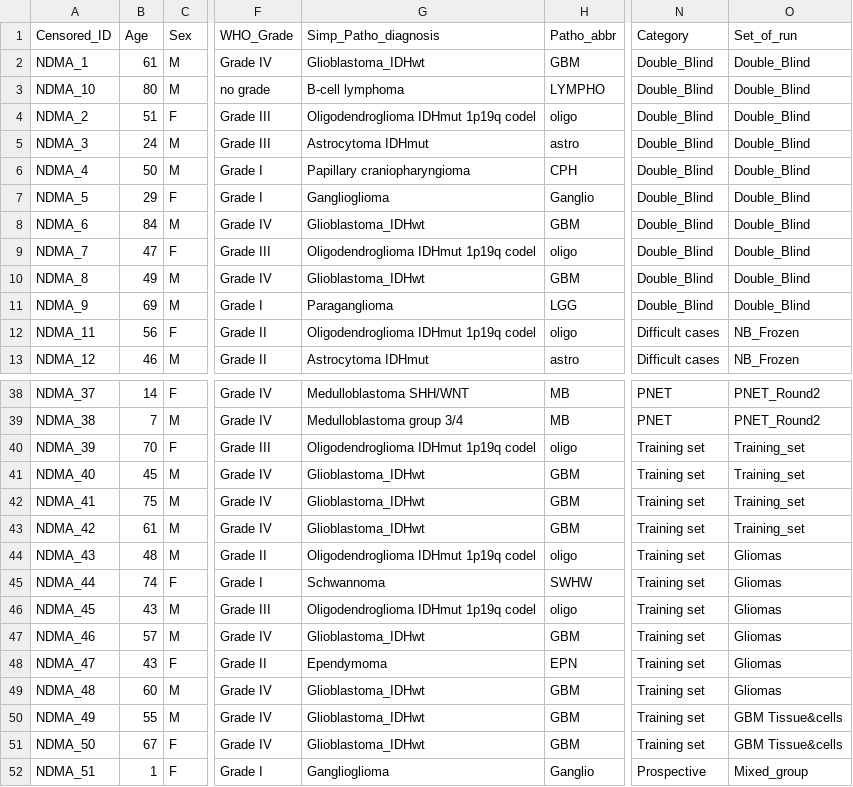
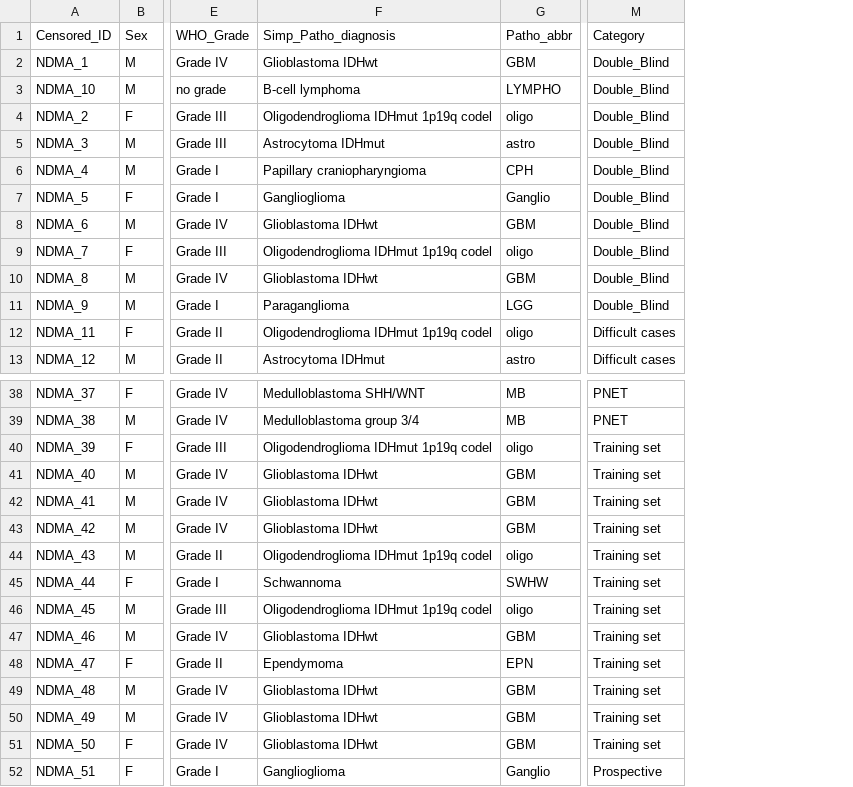
Before and after one commit to SkabbiVML/NDMA-paper, a CSV file: FULL_Nanopore_Final.csv, drawn as a sheet; only a part is shown, gaps mark what is left out; removed rows and columns are numbered as before the commit, all else as after; the diff covers the shown part only; the diff names each change by its address in the sheet, - before the commit and + after, or states it on an @@ line.

```diff
--- a/FULL_Nanopore_Final.csv
+++ b/FULL_Nanopore_Final.csv
-column B, rows 1-13: Age | 61 | 80 | 51 | 24 | 50 | 29 | 84 | 47 | 49 | 69 | 56 | 46; rows 38-52: 14 | 7 | 70 | 45 | 75 | 61 | 48 | 74 | 43 | 57 | 43 | 60 | 55 | 67 | 1
-column O, rows 1-13: Set_of_run | Double_Blind | Double_Blind | Double_Blind | Double_Blind | Double_Blind | Double_Blind | Double_Blind | Double_Blind | Double_Blind | Double_Blind | NB_Frozen | NB_Frozen; rows 38-52: PNET_Round2 | PNET_Round2 | Training_set | Training_set | Training_set | Training_set | Gliomas | Gliomas | Gliomas | Gliomas | Gliomas | Gliomas | GBM Tissue&cells | GBM Tissue&cells | Mixed_group
-F2: Glioblastoma_IDHwt
+F2: Glioblastoma IDHwt
-F8: Glioblastoma_IDHwt
+F8: Glioblastoma IDHwt
-F10: Glioblastoma_IDHwt
+F10: Glioblastoma IDHwt
-F41:F43: Glioblastoma_IDHwt
+F41:F43: Glioblastoma IDHwt
-F47: Glioblastoma_IDHwt
+F47: Glioblastoma IDHwt
-F49:F51: Glioblastoma_IDHwt
+F49:F51: Glioblastoma IDHwt
```
Also changed, not shown: 13 edited cells elsewhere in this file, ColorMapFull.csv, Seqstats.csv, 1 other file.
